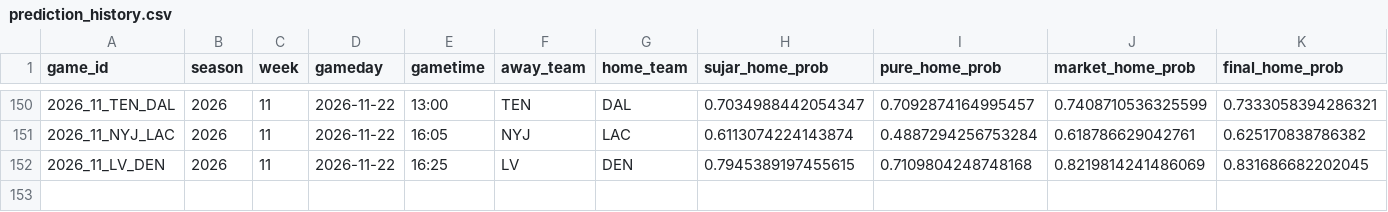
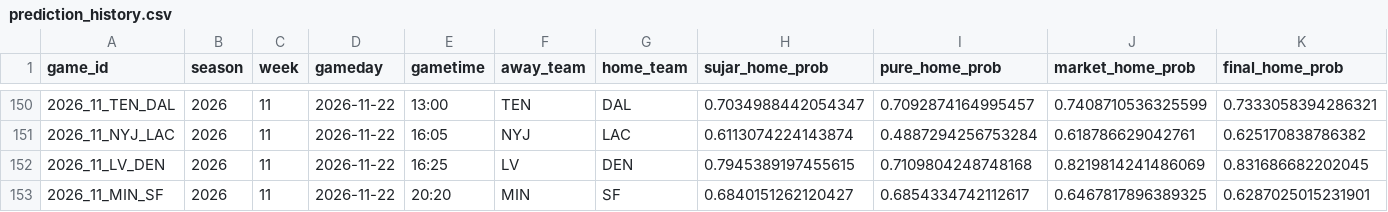
Before and after one commit to levine26/nfl-forecast-model, a CSV file: outputs/prediction_history.csv, drawn as a sheet; only a part is shown, gaps mark what is left out; rows hold the shown columns only; the diff names each change by its address in the sheet, - before the commit and + after, or states it on an @@ line.

```diff
--- a/outputs/prediction_history.csv
+++ b/outputs/prediction_history.csv
+row 153: 2026_11_MIN_SF | 2026 | 11 | 2026-11-22 | 20:20 | MIN | SF | 0.6840151262120427 | 0.6854334742112617 | 0.6467817896389325 | 0.6287025015231901
```
Also changed, not shown: 3 other files.
